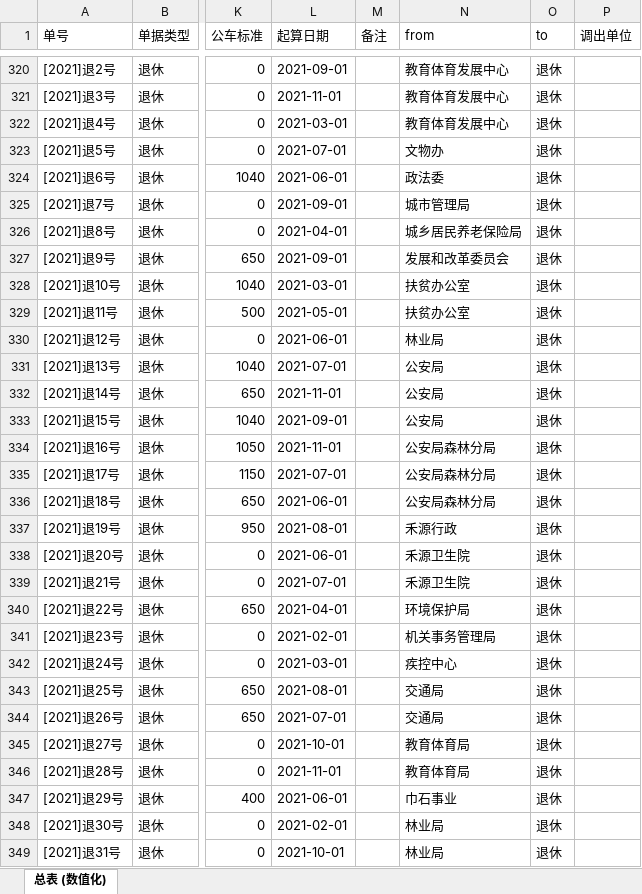
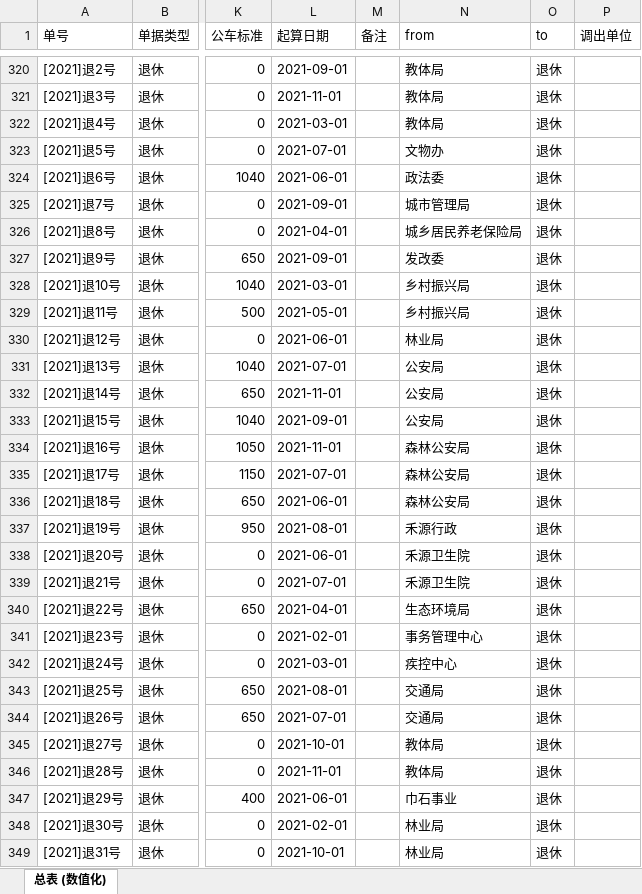
Before and after one commit to tawenxi/learn8, an Excel workbook: excel/2021调动人员登记本.xlsx, sheet 总表 (数值化), drawn as a sheet; only a part is shown, gaps mark what is left out; values as stored, in another font and other column widths than the file's, no cell formats; the diff covers the shown part only; the diff names each change by its address in the sheet, - before the commit and + after, or states it on an @@ line.

```diff
--- a/excel/2021调动人员登记本.xlsx (sheet 总表 (数值化))
+++ b/excel/2021调动人员登记本.xlsx (sheet 总表 (数值化))
-N320:N322 (from): 教育体育发展中心
+N320:N322 (from): 教体局
-N327 (from): 发展和改革委员会
+N327 (from): 发改委
-N328:N329 (from): 扶贫办公室
+N328:N329 (from): 乡村振兴局
-N334:N336 (from): 公安局森林分局
+N334:N336 (from): 森林公安局
-N340 (from): 环境保护局
+N340 (from): 生态环境局
-N341 (from): 机关事务管理局
+N341 (from): 事务管理中心
-N345:N346 (from): 教育体育局
+N345:N346 (from): 教体局
```
Also changed, not shown: 55 added rows and 79 edited cells elsewhere in this sheet, cell formats, 5 other files.
